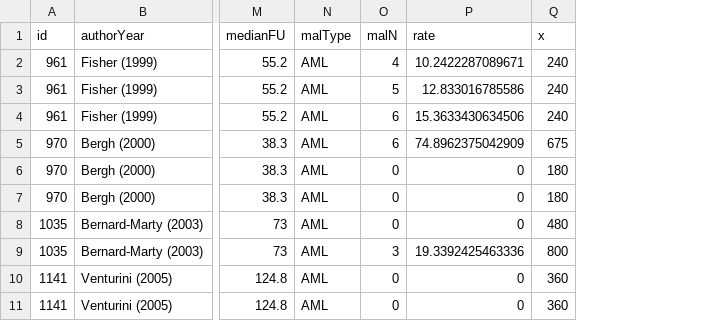
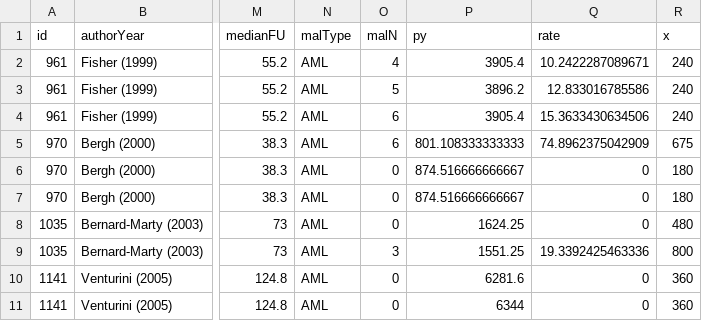
Before and after one commit to benjamin-chan/SecMalAfterBreastCaACT, a CSV file: AnthracyclineCumulativeDose.csv, drawn as a sheet; only a part is shown, gaps mark what is left out; the diff names each change by its address in the sheet, - before the commit and + after, or states it on an @@ line.

```diff
--- a/AnthracyclineCumulativeDose.csv
+++ b/AnthracyclineCumulativeDose.csv
+column P (py), rows 2-11: 3905.4 | 3896.2 | 3905.4 | 801.108333333333 | 874.516666666667 | 874.516666666667 | 1624.25 | 1551.25 | 6281.6 | 6344
```
Also changed, not shown: CyclophosphamideCumulativeDose.csv, FluoroucilCumulativeDose.csv, 12 other files.
